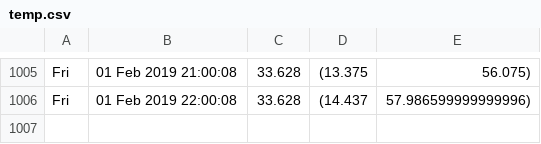
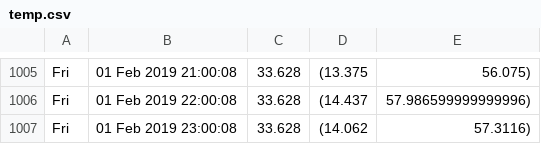
Before and after one commit to alfalimajuliett/QlabTempData, a CSV file: temp.csv, drawn as a sheet; only a part is shown, gaps mark what is left out; the diff names each change by its address in the sheet, - before the commit and + after, or states it on an @@ line.

Commit message:
Update data

```diff
--- a/temp.csv
+++ b/temp.csv
+row 1007: Fri | 01 Feb 2019 23:00:08 | 33.628 | (14.062 | 57.3116)
```
